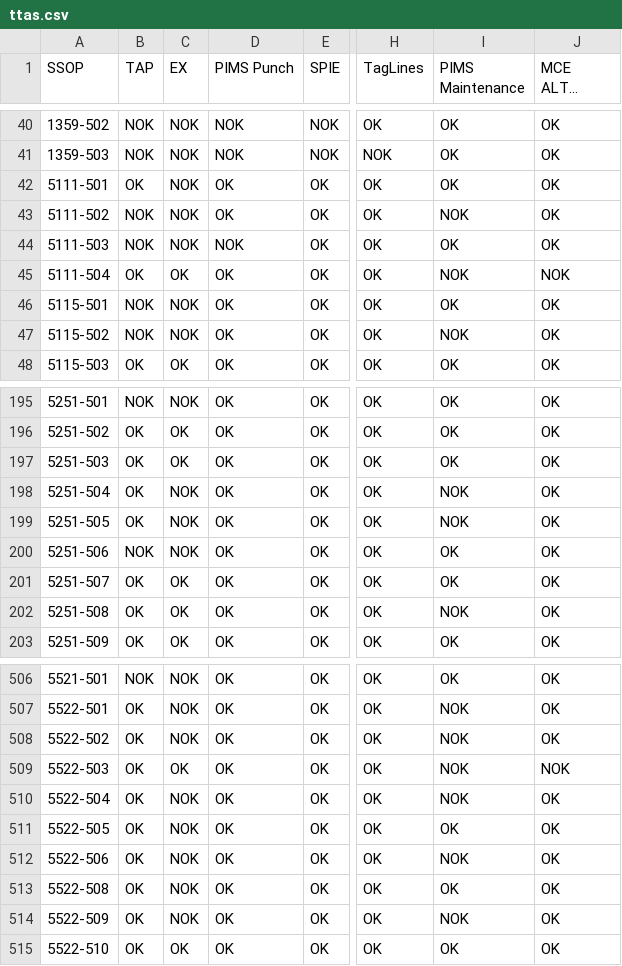
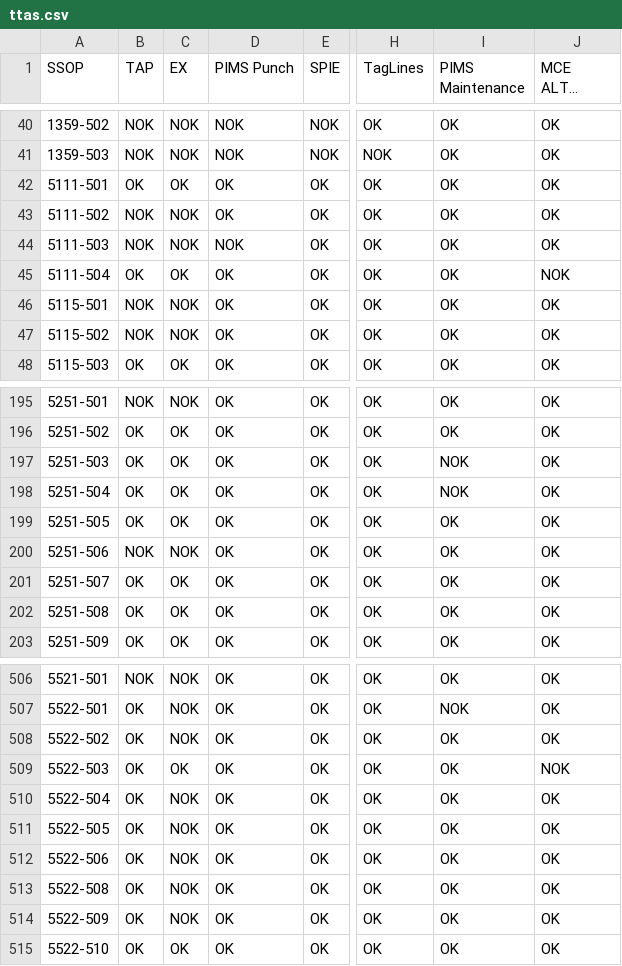
Before and after one commit to leojaime20/TTAS-Check, a CSV file: public/data/ttas.csv, drawn as a sheet; only a part is shown, gaps mark what is left out; long unchanged cells end in …; the diff covers the shown part only; the diff names each change by its address in the sheet, - before the commit and + after, or states it on an @@ line.

```diff
--- a/public/data/ttas.csv
+++ b/public/data/ttas.csv
-C42 (EX): NOK
+C42 (EX): OK
-I43 (PIMS Maintenance): NOK
+I43 (PIMS Maintenance): OK
-I45 (PIMS Maintenance): NOK
+I45 (PIMS Maintenance): OK
-I47 (PIMS Maintenance): NOK
+I47 (PIMS Maintenance): OK
-I197 (PIMS Maintenance): OK
+I197 (PIMS Maintenance): NOK
-C198:C199 (EX): NOK
+C198:C199 (EX): OK
-I199 (PIMS Maintenance): NOK
+I199 (PIMS Maintenance): OK
-I202 (PIMS Maintenance): NOK
+I202 (PIMS Maintenance): OK
-I508:I510 (PIMS Maintenance): NOK
+I508:I510 (PIMS Maintenance): OK
-I512 (PIMS Maintenance): NOK
+I512 (PIMS Maintenance): OK
-I514 (PIMS Maintenance): NOK
+I514 (PIMS Maintenance): OK
```
Also changed, not shown: 53 edited cells elsewhere in this file.
